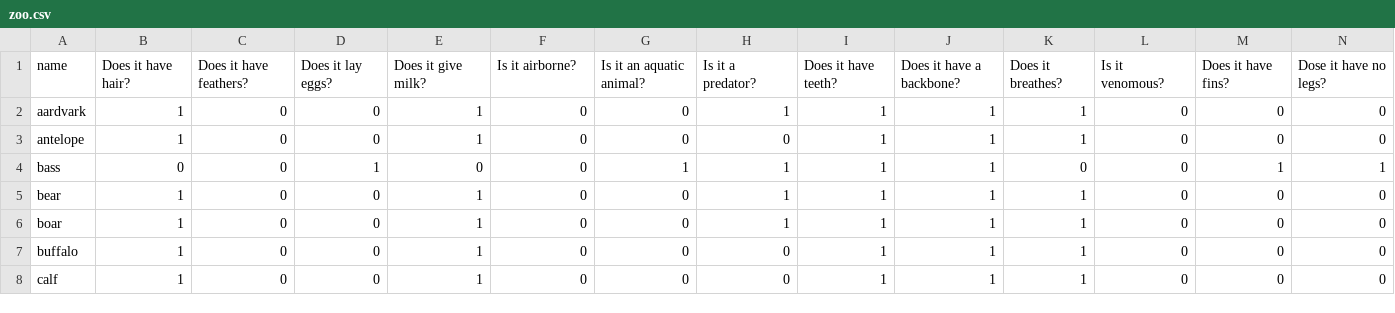
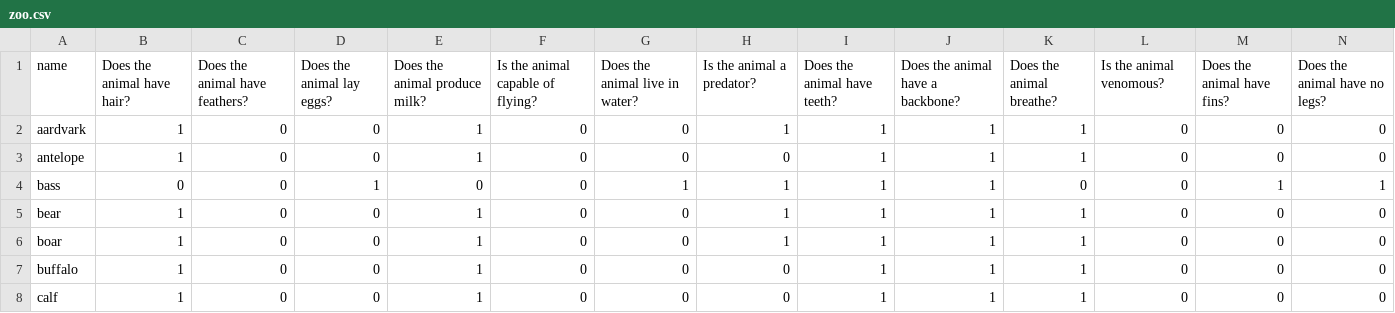
Before and after one commit to Hatim001/guess-me-with-neural-networks, a CSV file: data/zoo.csv, drawn as a sheet; only a part is shown; the diff covers the shown part only; the diff names each change by its address in the sheet, - before the commit and + after, or states it on an @@ line.

Commit message:
refactor: changed column names in dataset and resolved bugs in game

```diff
--- a/data/zoo.csv
+++ b/data/zoo.csv
-B1: Does it have hair?
+B1: Does the animal have hair?
-C1: Does it have feathers?
+C1: Does the animal have feathers?
-D1: Does it lay eggs?
+D1: Does the animal lay eggs?
-E1: Does it give milk?
+E1: Does the animal produce milk?
-F1: Is it airborne?
+F1: Is the animal capable of flying?
-G1: Is it an aquatic animal?
+G1: Does the animal live in water?
-H1: Is it a predator?
+H1: Is the animal a predator?
-I1: Does it have teeth?
+I1: Does the animal have teeth?
-J1: Does it have a backbone?
+J1: Does the animal have a backbone?
-K1: Does it breathes?
+K1: Does the animal breathe?
-L1: Is it venomous?
+L1: Is the animal venomous?
-M1: Does it have fins?
+M1: Does the animal have fins?
-N1: Dose it have no legs?
+N1: Does the animal have no legs?
```
Also changed, not shown: 15 edited cells elsewhere in this file, 1 other file.
